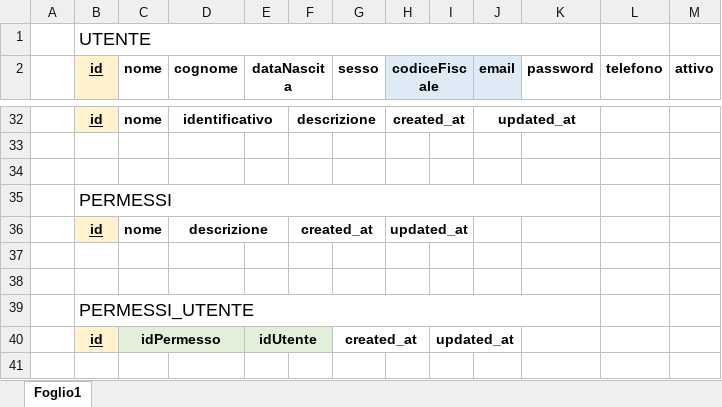
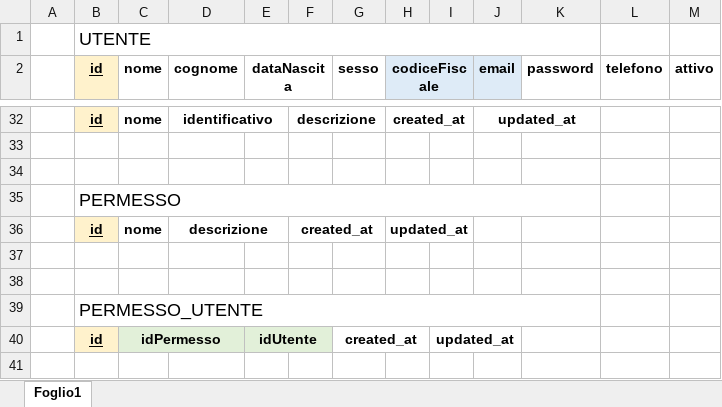
Before and after one commit to damianoazzolini/progettoBasiDiDati, an Excel workbook: Relazione/schema_relazionaleNoArrow.xlsx, sheet Foglio1, drawn as a sheet; only a part is shown, gaps mark what is left out; values as stored, in another font and other column widths than the file's, no borders; charts and pictures not drawn; the diff names each change by its address in the sheet, - before the commit and + after, or states it on an @@ line.

Commit message:
Modificate alcune cose sulla relazione e caricate nuove immagini
Vanno corrette le immagini (e tutto quello che ti ho detto su Telegram)

```diff
--- a/Relazione/schema_relazionaleNoArrow.xlsx (sheet Foglio1)
+++ b/Relazione/schema_relazionaleNoArrow.xlsx (sheet Foglio1)
-B35 (id): PERMESSI
+B35 (id): PERMESSO
-B39 (id): PERMESSI_UTENTE
+B39 (id): PERMESSO_UTENTE
```
Also changed, not shown: charts or pictures, Relazione/normalizzazione.xlsx, 18 other files.
